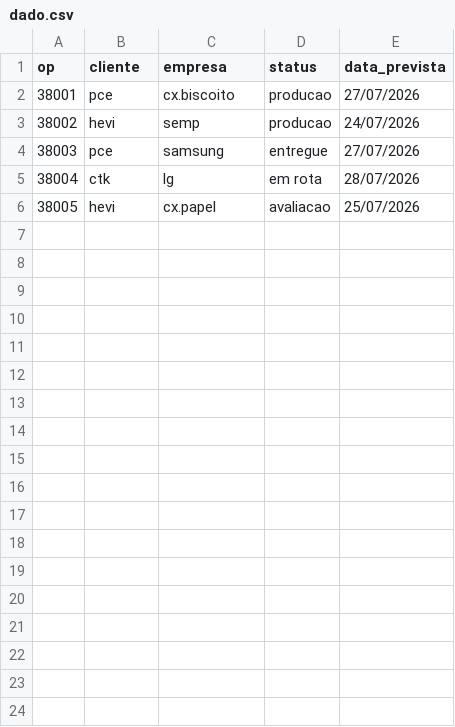
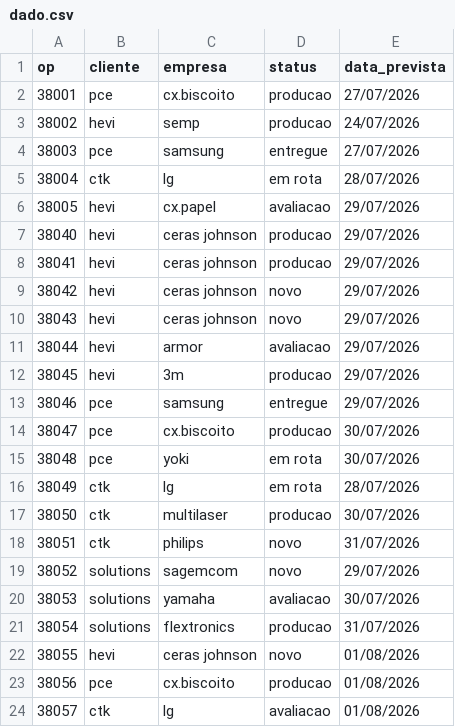
Before and after one commit to alveslim/Quadro_de_Status_Diario, a CSV file: dado.csv, drawn as a sheet; only a part is shown; the diff covers the shown part only.

Commit message:
Update dado.csv

```diff
--- a/dado.csv
+++ b/dado.csv
@@ -5,2 +5,20 @@ op,cliente,empresa,status,data_prevista
 38004,ctk,lg, em rota,28/07/2026
-38005,hevi,cx.papel,avaliacao,25/07/2026
+38005,hevi,cx.papel,avaliacao,29/07/2026
+38040,hevi,ceras johnson,producao,29/07/2026
+38041,hevi,ceras johnson,producao,29/07/2026
+38042,hevi,ceras johnson,novo,29/07/2026
+38043,hevi,ceras johnson,novo,29/07/2026
+38044,hevi,armor,avaliacao,29/07/2026
+38045,hevi,3m,producao,29/07/2026
+38046,pce,samsung,entregue,29/07/2026
+38047,pce,cx.biscoito,producao,30/07/2026
+38048,pce,yoki,em rota,30/07/2026
+38049,ctk,lg,em rota,28/07/2026
+38050,ctk,multilaser,producao,30/07/2026
+38051,ctk,philips,novo,31/07/2026
+38052,solutions,sagemcom,novo,29/07/2026
+38053,solutions,yamaha,avaliacao,30/07/2026
+38054,solutions,flextronics,producao,31/07/2026
+38055,hevi,ceras johnson,novo,01/08/2026
+38056,pce,cx.biscoito,producao,01/08/2026
+38057,ctk,lg,avaliacao,01/08/2026
```
Also changed, not shown: 13 added rows elsewhere in this file.
